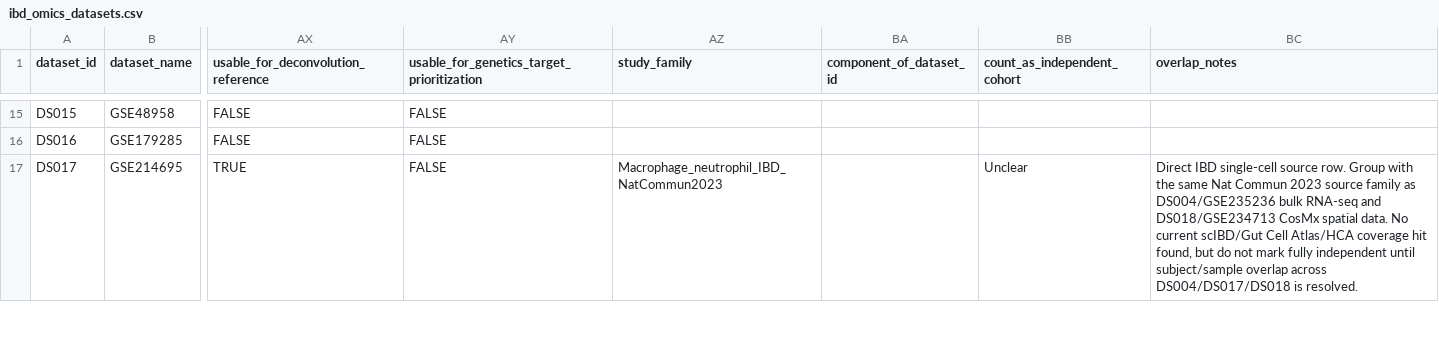
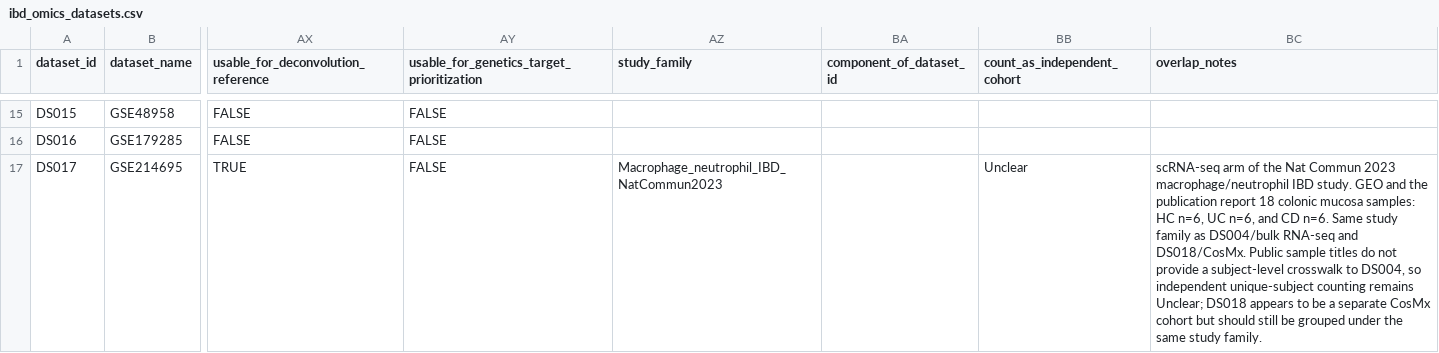
Before and after one commit to DahhamAlsoud/ibd-omics-explorer, a CSV file: data/ibd_omics_datasets.csv, drawn as a sheet; only a part is shown, gaps mark what is left out; the diff covers the shown part only; the diff names each change by its address in the sheet, - before the commit and + after, or states it on an @@ line.

Commit message:
Add Nat Commun and PRISM family decisions

```diff
--- a/data/ibd_omics_datasets.csv
+++ b/data/ibd_omics_datasets.csv
-BC17 (overlap_notes): Direct IBD single-cell source row. Group with the same Nat Commun 2023 source family as DS004/GSE235236 bulk RNA-seq and DS018/GSE234713 CosMx spatial data. No current scIBD/Gut Cell Atlas/HCA coverage hit found, but do not mark fully independent until subject/sample overlap across DS004/DS017/DS018 is resolved.
+BC17 (overlap_notes): scRNA-seq arm of the Nat Commun 2023 macrophage/neutrophil IBD study. GEO and the publication report 18 colonic mucosa samples: HC n=6, UC n=6, and CD n=6. Same study family as DS004/bulk RNA-seq and DS018/CosMx. Public sample titles do not provide a subject-level crosswalk to DS004, so independent unique-subject counting remains Unclear; DS018 appears to be a separate CosMx cohort but should still be grouped under the same study family.
```
Also changed, not shown: 9 edited cells elsewhere in this file, data/orchestrator_queue.csv, docs/data/ibd_omics_datasets.csv, 6 other files.
